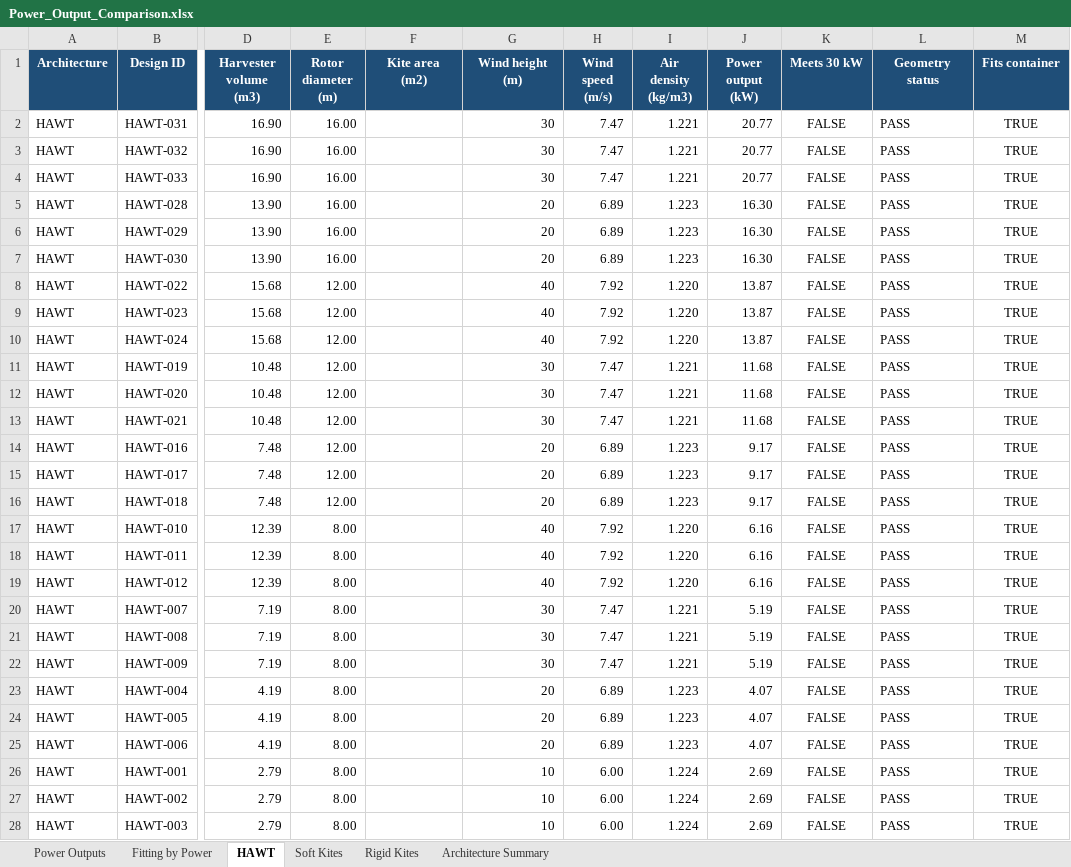
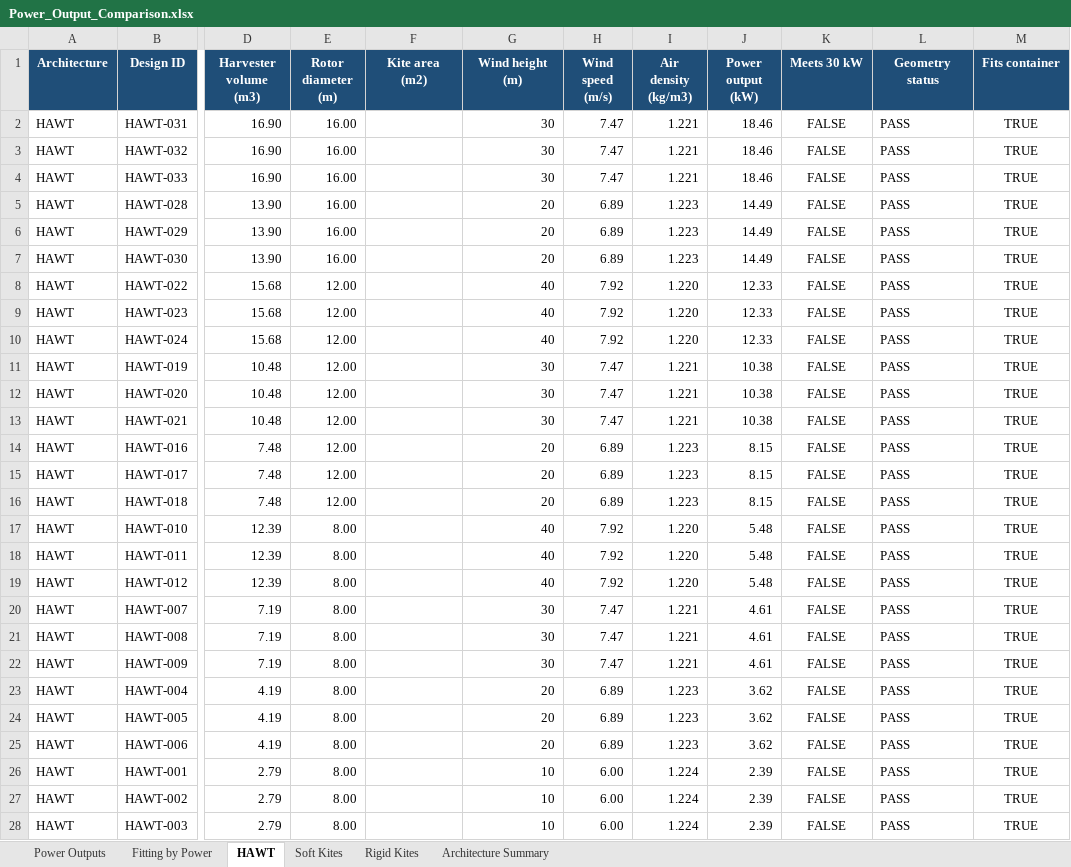
Before and after one commit to BenDerks/DSE-Project-Group-2-Wind-energy-harvester, an Excel workbook: preliminary design options/Power_Output_Comparison.xlsx, sheet HAWT, drawn as a sheet; only a part is shown, gaps mark what is left out; values as stored, in another font and other column widths than the file's, no borders; conditional formats not drawn; the diff covers the shown part only; the diff names each change by its address in the sheet, - before the commit and + after, or states it on an @@ line.

```diff
--- a/preliminary design options/Power_Output_Comparison.xlsx (sheet HAWT)
+++ b/preliminary design options/Power_Output_Comparison.xlsx (sheet HAWT)
-J2:J4 (Power output (kW)): 20.77
+J2:J4 (Power output (kW)): 18.46
-J5:J7 (Power output (kW)): 16.30
+J5:J7 (Power output (kW)): 14.49
-J8:J10 (Power output (kW)): 13.87
+J8:J10 (Power output (kW)): 12.33
-J11:J13 (Power output (kW)): 11.68
+J11:J13 (Power output (kW)): 10.38
-J14:J16 (Power output (kW)): 9.17
+J14:J16 (Power output (kW)): 8.15
-J17:J19 (Power output (kW)): 6.16
+J17:J19 (Power output (kW)): 5.48
-J20:J22 (Power output (kW)): 5.19
+J20:J22 (Power output (kW)): 4.61
-J23:J25 (Power output (kW)): 4.07
+J23:J25 (Power output (kW)): 3.62
-J26:J28 (Power output (kW)): 2.69
+J26:J28 (Power output (kW)): 2.39
```
Also changed, not shown: 24 edited cells elsewhere in this sheet, sheet Fitting by Power, sheet Power Outputs, sheet Architecture Summary, 2 other files.
